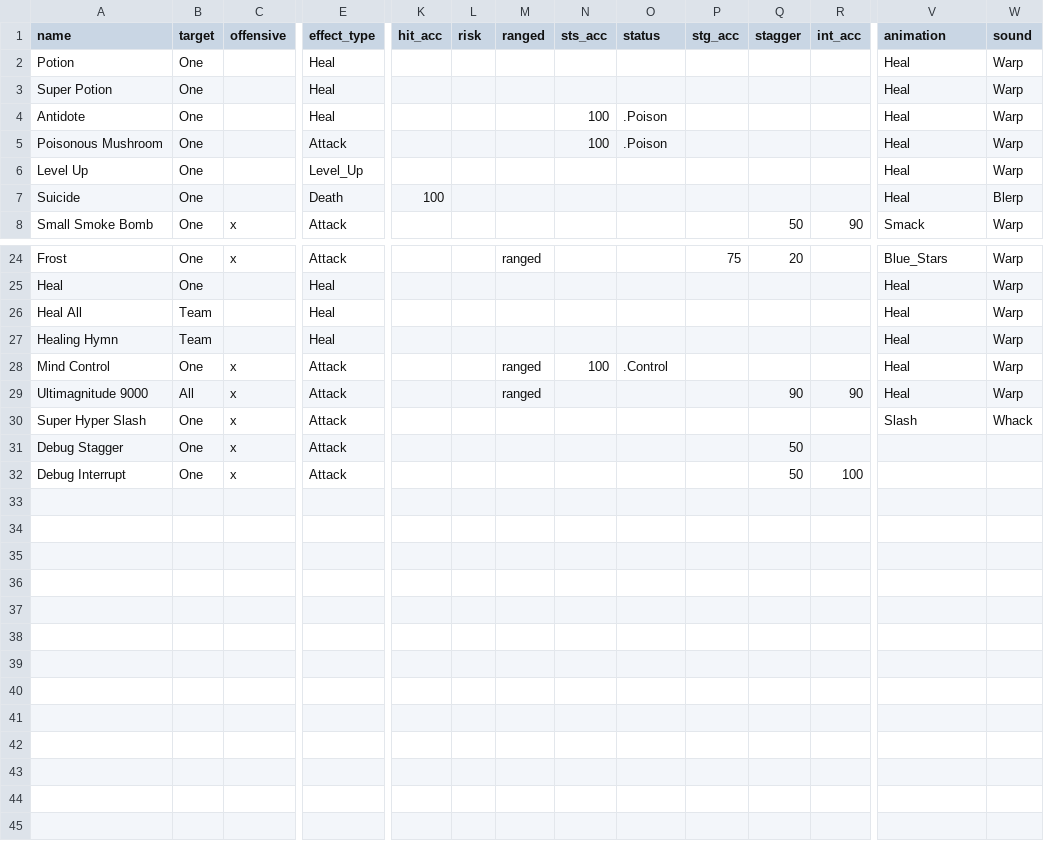
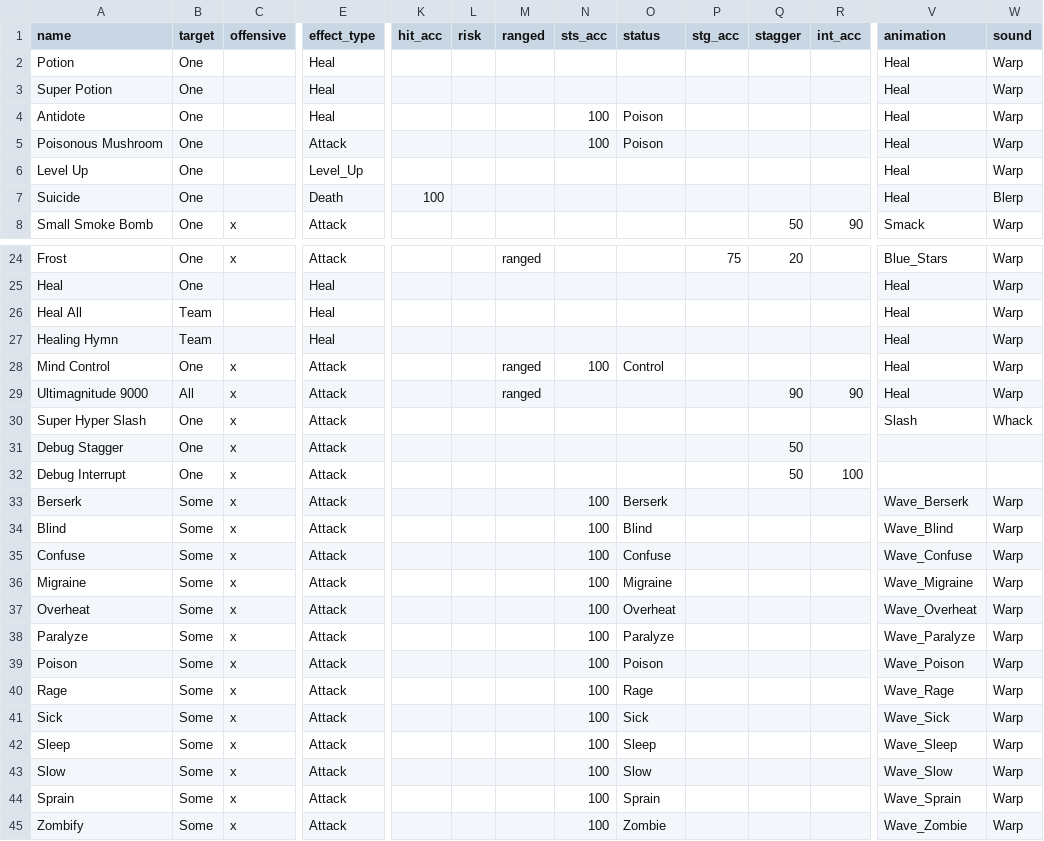
Before and after one commit to drcdh/odin-jrpg-framework, a CSV file: content/skills/0_demo_skills.csv, drawn as a sheet; only a part is shown, gaps mark what is left out; rows hold the shown columns only; the diff covers the shown part only; the diff names each change by its address in the sheet, - before the commit and + after, or states it on an @@ line.

Commit message:
progress on status mechanics

```diff
--- a/content/skills/0_demo_skills.csv
+++ b/content/skills/0_demo_skills.csv
-O4:O5 (status): .Poison
+O4:O5 (status): Poison
-O28 (status): .Control
+O28 (status): Control
+row 33: Berserk | Some | x | Attack |  |  |  | 100 | Berserk |  |  |  | Wave_Berserk | Warp
+row 34: Blind | Some | x | Attack |  |  |  | 100 | Blind |  |  |  | Wave_Blind | Warp
+row 35: Confuse | Some | x | Attack |  |  |  | 100 | Confuse |  |  |  | Wave_Confuse | Warp
+row 36: Migraine | Some | x | Attack |  |  |  | 100 | Migraine |  |  |  | Wave_Migraine | Warp
+row 37: Overheat | Some | x | Attack |  |  |  | 100 | Overheat |  |  |  | Wave_Overheat | Warp
+row 38: Paralyze | Some | x | Attack |  |  |  | 100 | Paralyze |  |  |  | Wave_Paralyze | Warp
+row 39: Poison | Some | x | Attack |  |  |  | 100 | Poison |  |  |  | Wave_Poison | Warp
+row 40: Rage | Some | x | Attack |  |  |  | 100 | Rage |  |  |  | Wave_Rage | Warp
+row 41: Sick | Some | x | Attack |  |  |  | 100 | Sick |  |  |  | Wave_Sick | Warp
+row 42: Sleep | Some | x | Attack |  |  |  | 100 | Sleep |  |  |  | Wave_Sleep | Warp
+row 43: Slow | Some | x | Attack |  |  |  | 100 | Slow |  |  |  | Wave_Slow | Warp
+row 44: Sprain | Some | x | Attack |  |  |  | 100 | Sprain |  |  |  | Wave_Sprain | Warp
+row 45: Zombify | Some | x | Attack |  |  |  | 100 | Zombie |  |  |  | Wave_Zombie | Warp
```
Also changed, not shown: 2 edited cells elsewhere in this file, content/baddies/0_demo_baddies.csv, content/encounters/0_demo_encounters.csv, 25 other files.
